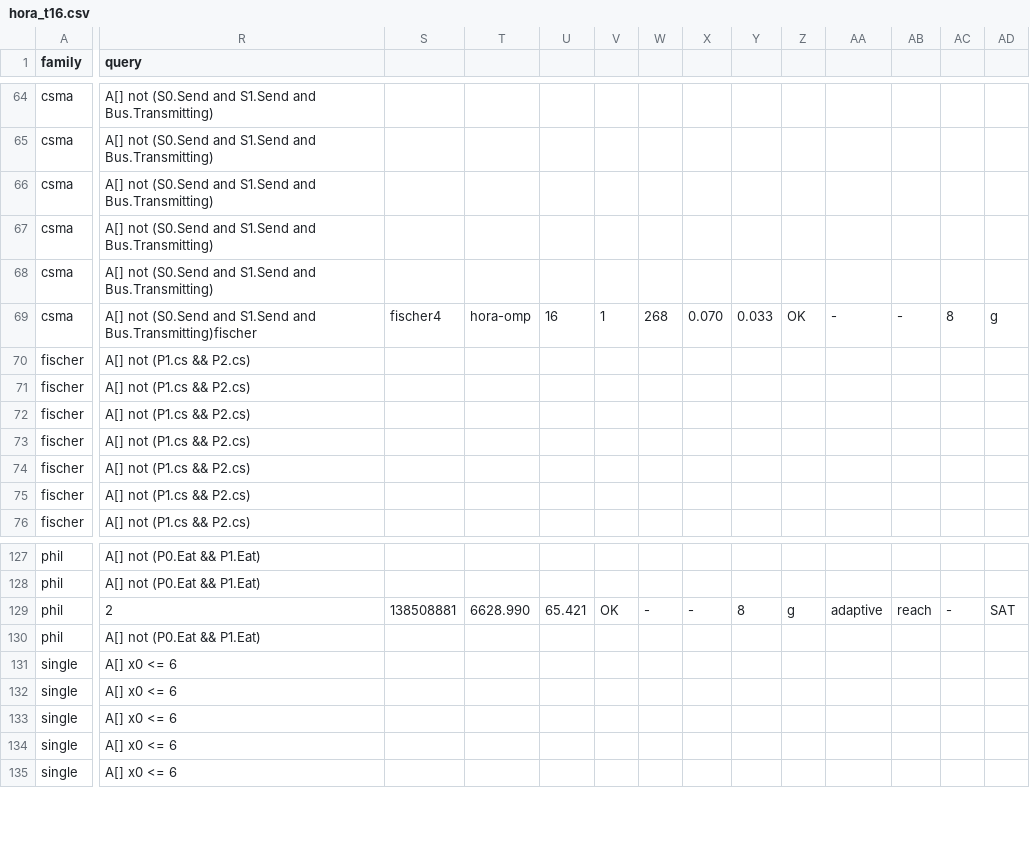
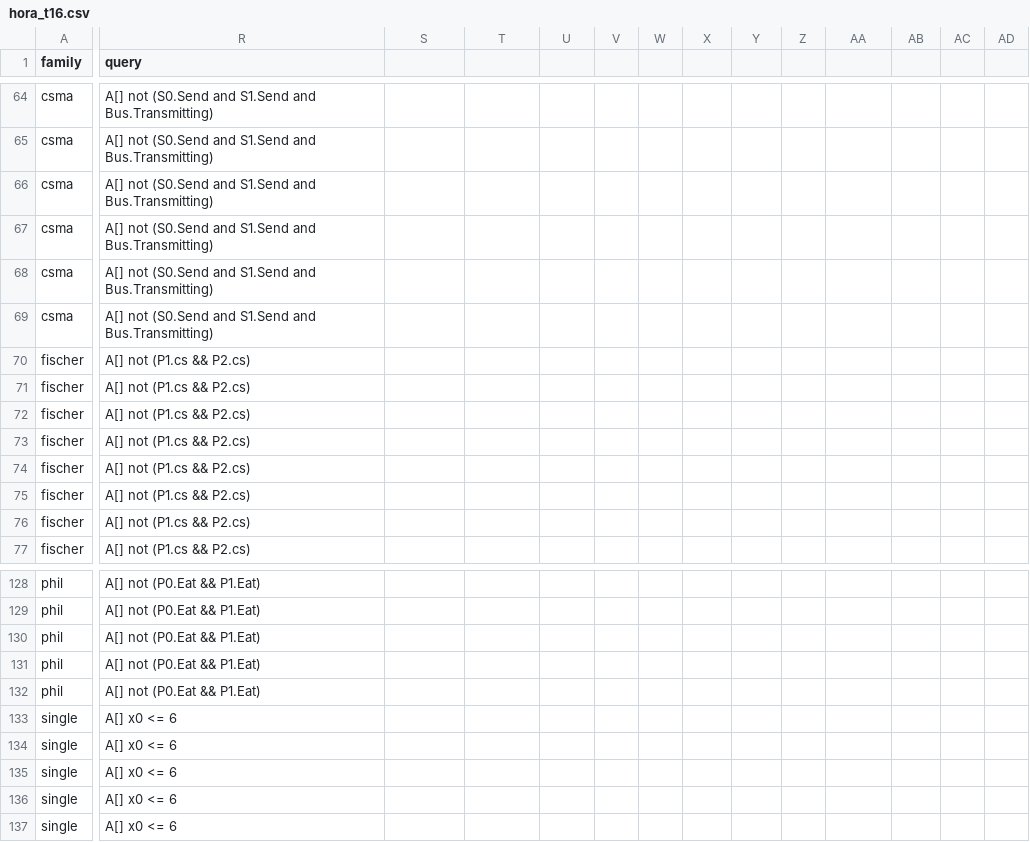
Before and after one commit to horaverify/PTCTCL, a CSV file: benchmarks/results/reach/hora/hora_t16.csv, drawn as a sheet; only a part is shown, gaps mark what is left out; addresses are those after the commit; rows hold the shown columns only; the diff covers the shown part only; the diff names each change by its address in the sheet, - before the commit and + after, or states it on an @@ line.

Commit message:
Repair two spliced rows in reach/hora/hora_t16.csv
Two records lost their newline mid-append, so the file had 190 rows of which
two held two records each. pandas rejected the file outright ("Expected 18
fields in line 69, saw 35") and the evaluation silently dropped the entire
16-thread arm -- the only sign was one warning line in coverage.md.

Line 69 joined csma22 to fischer4; line 129 joined a truncated phil17 to
phil16. The phil17 record had lost its last four fields, which are restored
from the byte-identical phil17 rows in hora_t24.csv and hora_t32.csv rather
than guessed.

191 rows, no malformed records. CRLF endings preserved so the diff is the
repair alone. Worth checking why bench.py lost a newline: the same failure
would silently drop any other arm.

```diff
--- a/benchmarks/results/reach/hora/hora_t16.csv
+++ b/benchmarks/results/reach/hora/hora_t16.csv
-R69 (query): …S1.Send and Bus.Transmitting)fischer
+R69 (query): …S1.Send and Bus.Transmitting)
-S69: fischer4
+S69: (empty)
-T69: hora-omp
+T69: (empty)
-U69: 16
+U69: (empty)
-V69: 1
+V69: (empty)
-W69: 268
+W69: (empty)
-X69: 0.070
+X69: (empty)
-Y69: 0.033
+Y69: (empty)
-Z69: OK
+Z69: (empty)
-AA69: -
+AA69: (empty)
-AB69: -
+AB69: (empty)
-AC69: 8
+AC69: (empty)
-AD69: g
+AD69: (empty)
+row 70: fischer | A[] not (P1.cs && P2.cs)
-R130 (query): 2
+R130 (query): A[] not (P0.Eat && P1.Eat)
-S130: 138508881
+S130: (empty)
-T130: 6628.990
+T130: (empty)
-U130: 65.421
+U130: (empty)
-V130: OK
+V130: (empty)
-W130: -
+W130: (empty)
-X130: -
+X130: (empty)
-Y130: 8
+Y130: (empty)
-Z130: g
+Z130: (empty)
-AA130: adaptive
+AA130: (empty)
-AB130: reach
+AB130: (empty)
-AC130: -
+AC130: (empty)
-AD130: SAT
+AD130: (empty)
+row 131: phil | A[] not (P0.Eat && P1.Eat)
```
Also changed, not shown: 10 edited cells elsewhere in this file.
